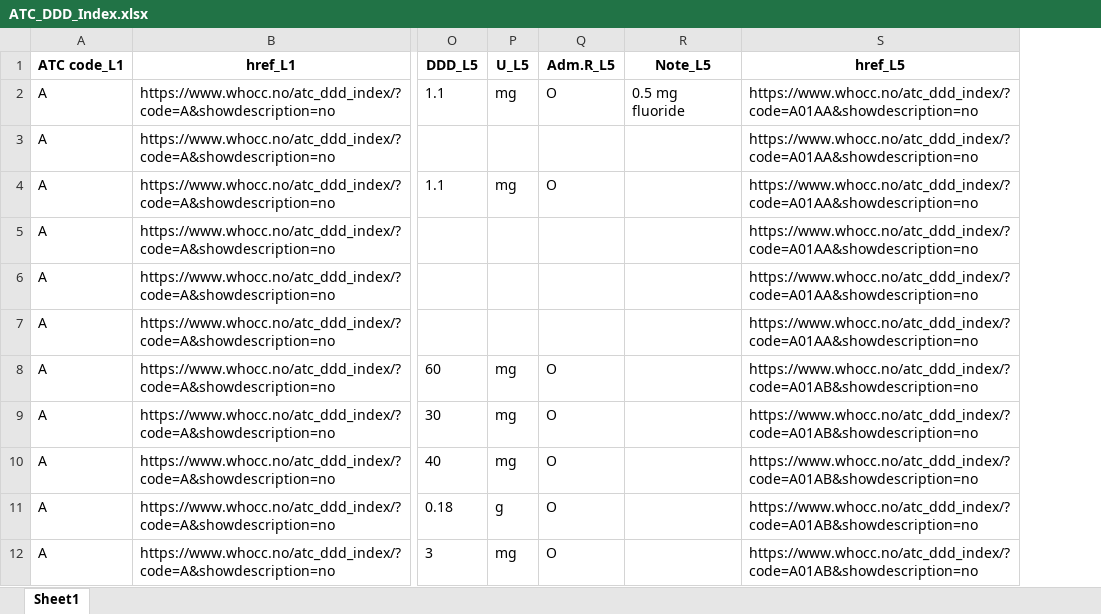
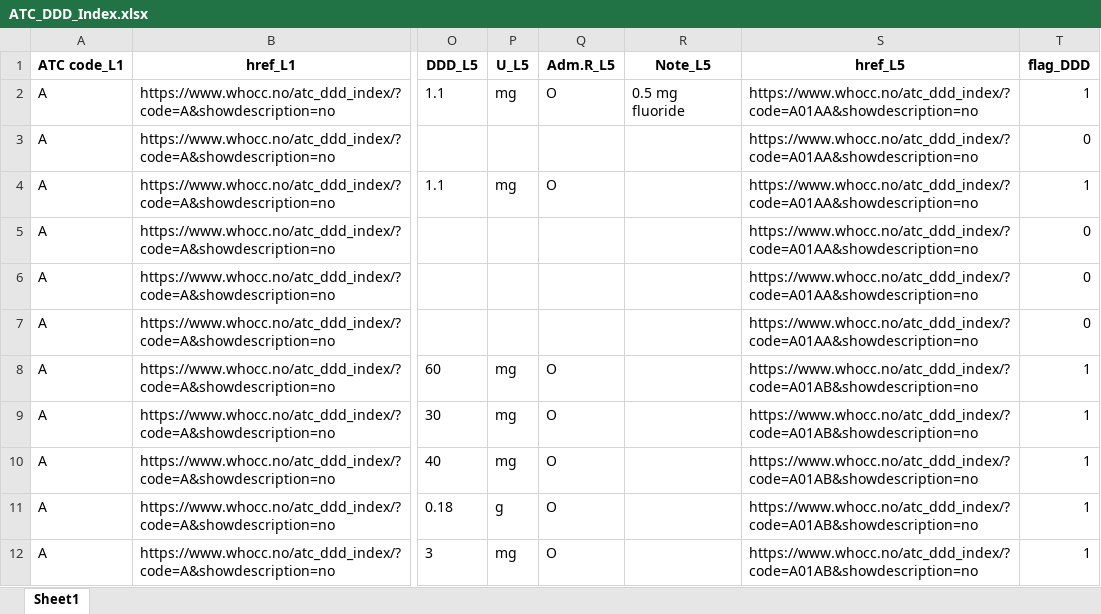
Before and after one commit to sarrabenyahia/webscrap_health_monitoring, an Excel workbook: bs4/ATC_DDD_Index.xlsx, sheet Sheet1, drawn as a sheet; only a part is shown, gaps mark what is left out; values as stored, in another font and other column widths than the file's, no borders; the diff names each change by its address in the sheet, - before the commit and + after, or states it on an @@ line.

Commit message:
flag_DDD

```diff
--- a/bs4/ATC_DDD_Index.xlsx (sheet Sheet1)
+++ b/bs4/ATC_DDD_Index.xlsx (sheet Sheet1)
+column T (flag_DDD), rows 2-12: 1 | 0 | 1 | 0 | 0 | 0 | 1 | 1 | 1 | 1 | 1
```
Also changed, not shown: bs4/demo_atc_l1.xlsx, bs4/demo_atc_l2.xlsx, 4 other files.
